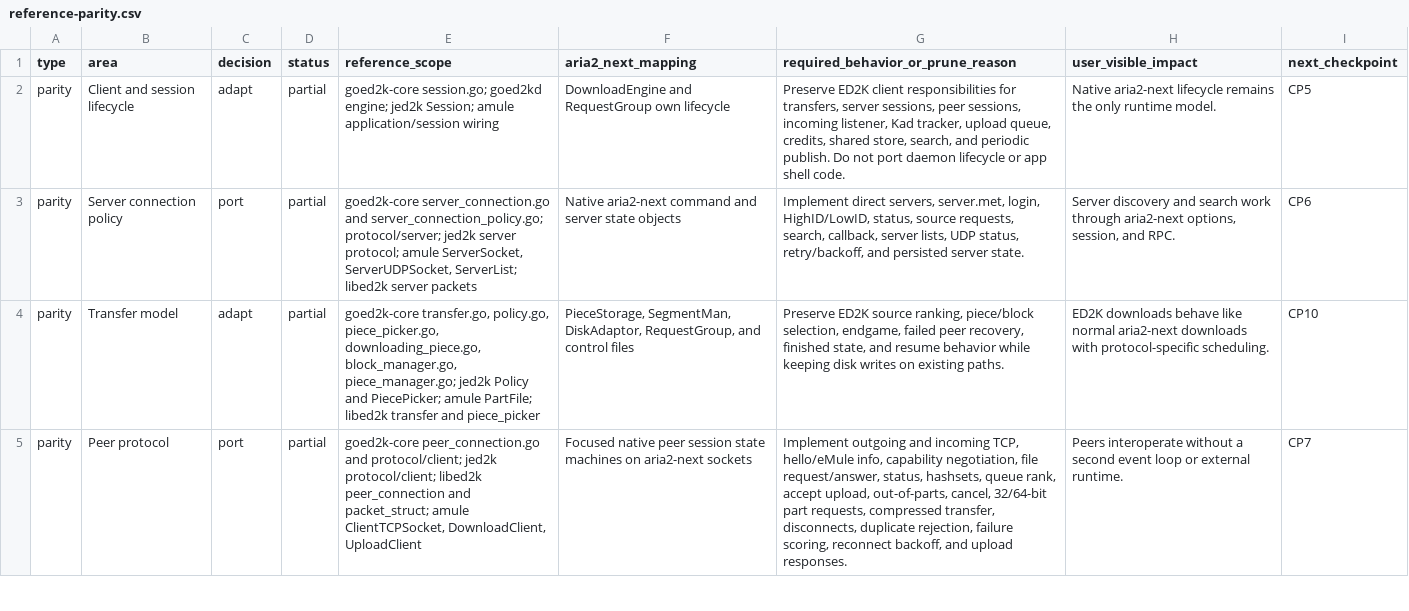
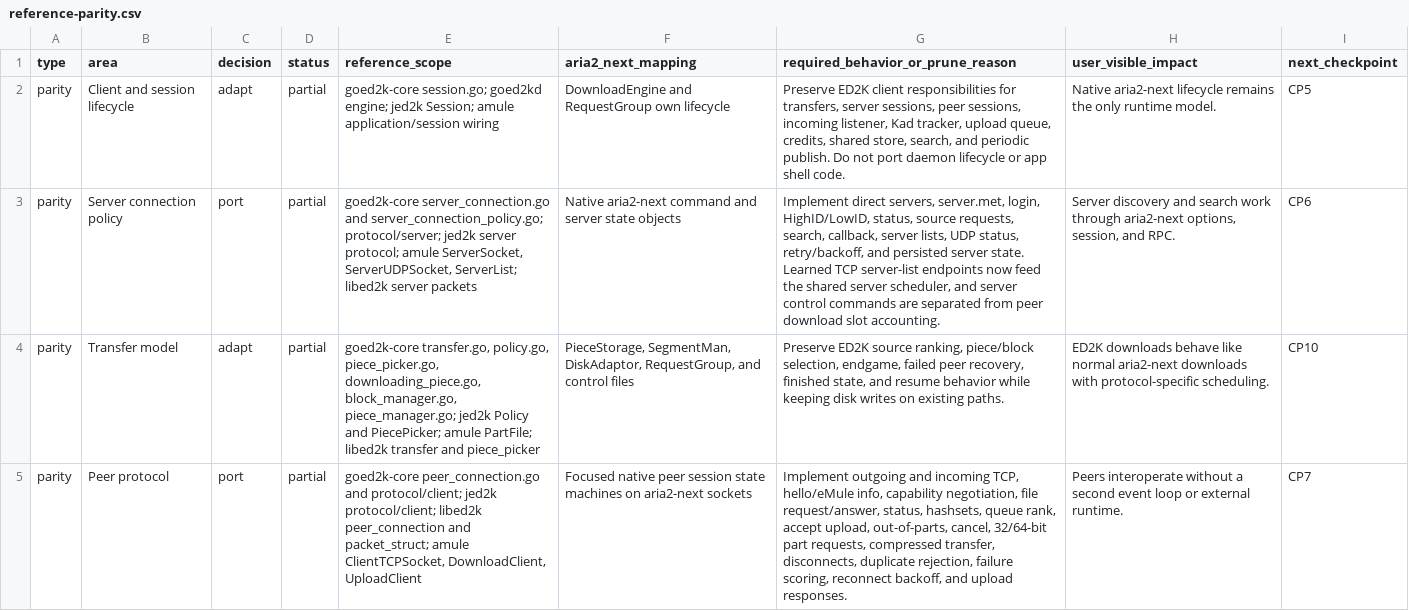
Before and after one commit to AnInsomniacy/aria2-next, a CSV file: docs/maintenance/ed2k/reference-parity.csv, drawn as a sheet; only a part is shown; the diff names each change by its address in the sheet, - before the commit and + after, or states it on an @@ line.

```diff
--- a/docs/maintenance/ed2k/reference-parity.csv
+++ b/docs/maintenance/ed2k/reference-parity.csv
-G3: …server state.
+G3: …server state. Learned TCP server-list endpoints now feed the shared server scheduler, and server control commands are separated from peer download slot accounting.
```
Also changed, not shown: docs/maintenance/ed2k/checkpoints.csv, 13 other files.
